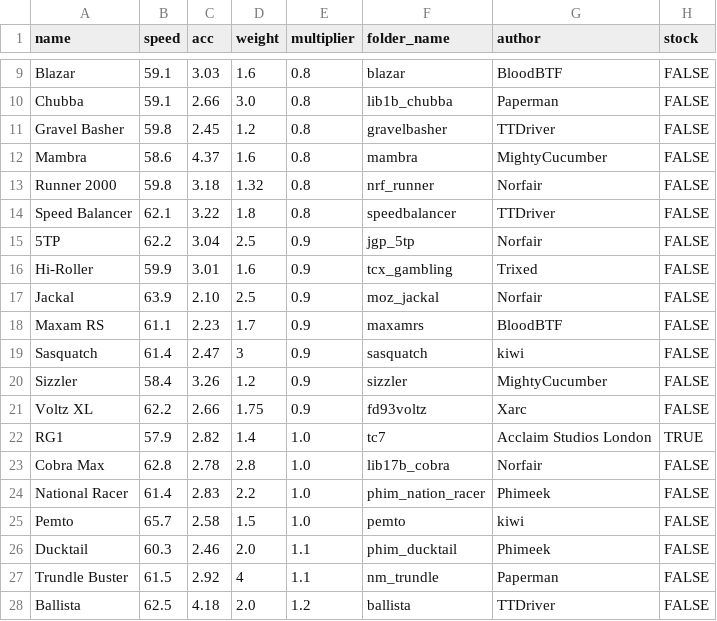
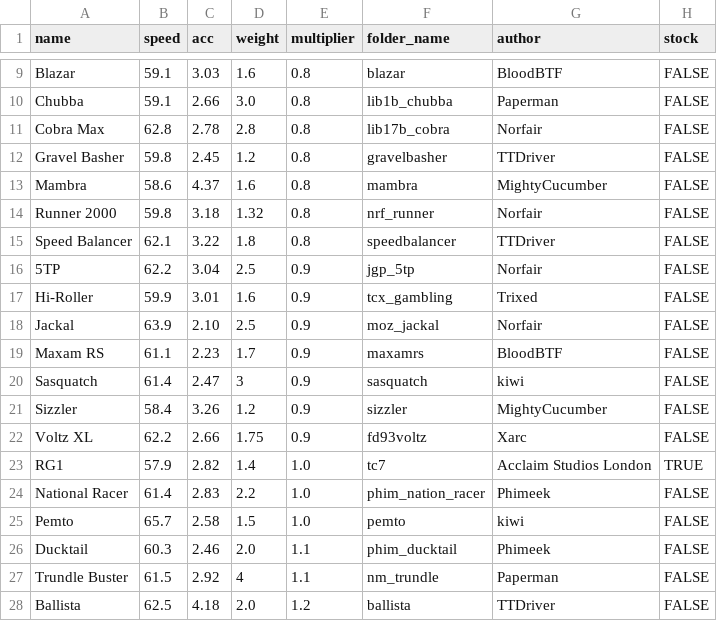
Before and after one commit to Re-Volt-America/RVA-Data, a CSV file: models/cars/semi-pro.csv, drawn as a sheet; only a part is shown, gaps mark what is left out; removed rows and columns are numbered as before the commit, all else as after; the diff names each change by its address in the sheet, - before the commit and + after, or states it on an @@ line.

Commit message:
Balance changes (2026-01-26)
- Tracks
Toy World Mayhem: Rookie 3 -> 4 laps
- Semi-Pro
Cobra Max: 1.0 -> 0.8
- Super Pro
Gungnir: 0.9 -> 0.8

```diff
--- a/models/cars/semi-pro.csv
+++ b/models/cars/semi-pro.csv
+row 11: Cobra Max | 62.8 | 2.78 | 2.8 | 0.8 | lib17b_cobra | Norfair | FALSE
-row 23: Cobra Max | 62.8 | 2.78 | 2.8 | 1.0 | lib17b_cobra | Norfair | FALSE
```
Also changed, not shown: models/cars/super-pro.csv, models/tracks/tracks.csv.
